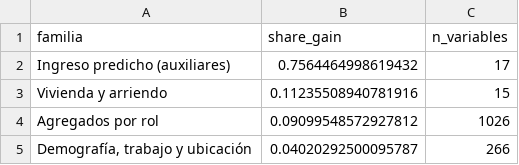
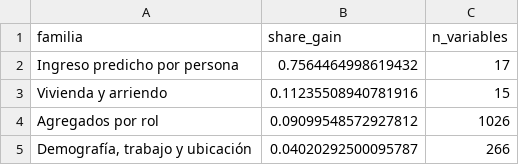
Before and after one commit to Stebandido77/problem-set-2, a CSV file: document/slides/figuras/importancia_familias.csv, drawn as a sheet.

Commit message:
Simplifica los textos de las figuras de la presentación con lenguaje sin jerga y regenera las figuras

```diff
--- a/document/slides/figuras/importancia_familias.csv
+++ b/document/slides/figuras/importancia_familias.csv
@@ -1,3 +1,3 @@
 familia,share_gain,n_variables
-Ingreso predicho (auxiliares),0.7564464998619432,17
+Ingreso predicho por persona,0.7564464998619432,17
 Vivienda y arriendo,0.11235508940781916,15
```
Also changed, not shown: 15 other files.
